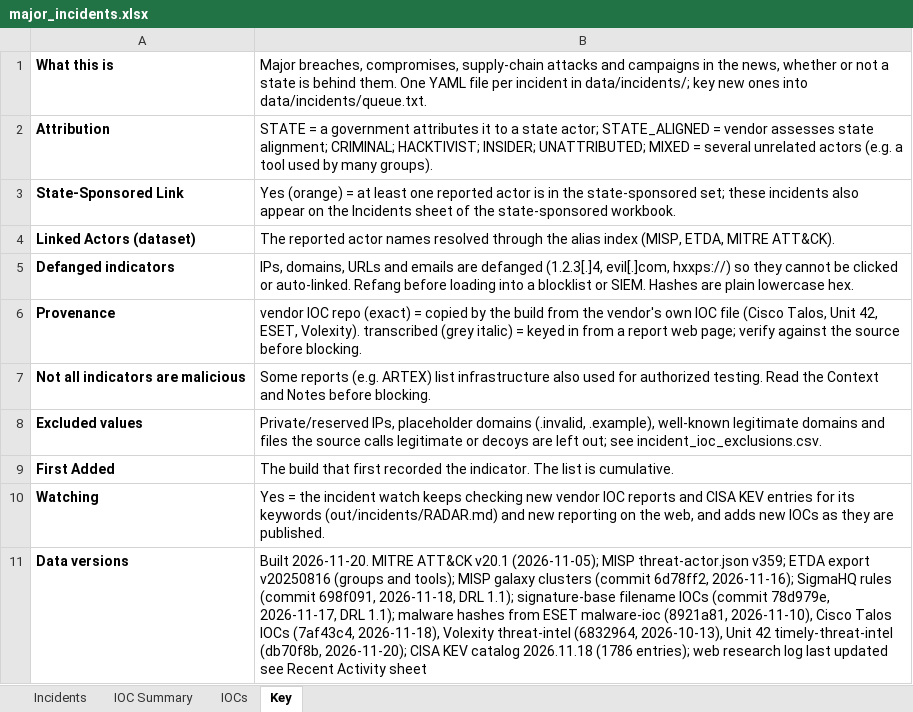
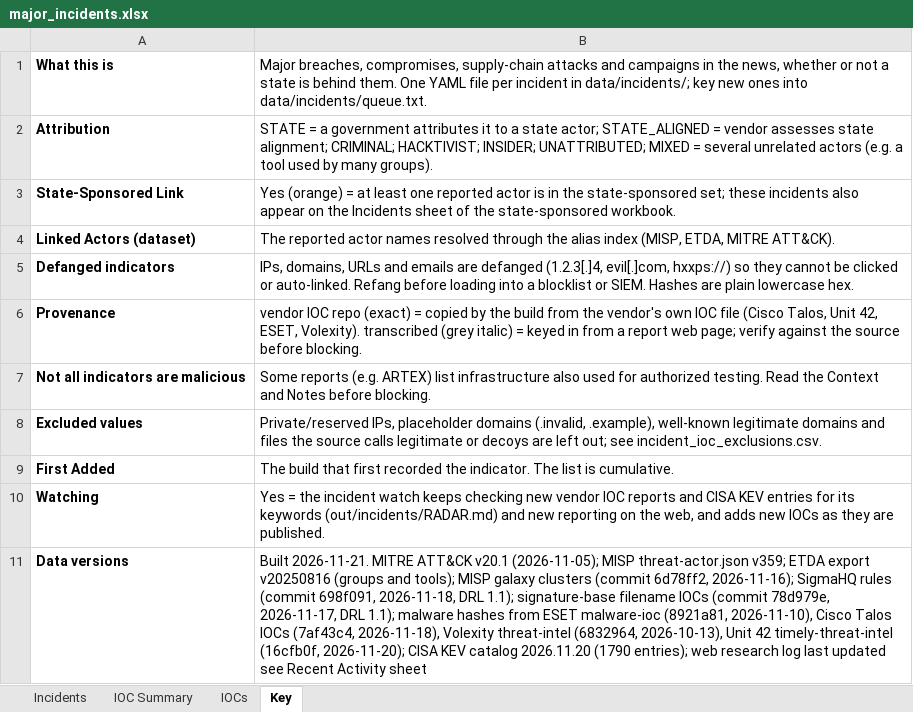
Before and after one commit to ShazaamVycys/threat-actor-intel, an Excel workbook: out/incidents/major_incidents.xlsx, sheet Key, drawn as a sheet; values as stored, in another font and other column widths than the file's, no borders; the diff names each change by its address in the sheet, - before the commit and + after, or states it on an @@ line.

```diff
--- a/out/incidents/major_incidents.xlsx (sheet Key)
+++ b/out/incidents/major_incidents.xlsx (sheet Key)
-B11: Built 2026-11-20. MITRE ATT&CK v20.1 (2026-11-05); MISP threat-actor.json v359; ETDA export v20250816 (groups and tools); MISP galaxy clusters (commit 6d78ff2, 2026-11-16); SigmaHQ rules (commit 698f091, 2026-11-18, DRL 1.1); signature-base filename IOCs (commit 78d979e, 2026-11-17, DRL 1.1); malware hashes from ESET malware-ioc (8921a81, 2026-11-10), Cisco Talos IOCs (7af43c4, 2026-11-18), Volexity threat-intel (6832964, 2026-10-13), Unit 42 timely-threat-intel (db70f8b, 2026-11-20); CISA KEV catalog 2026.11.18 (1786 entries); web…
+B11: Built 2026-11-21. MITRE ATT&CK v20.1 (2026-11-05); MISP threat-actor.json v359; ETDA export v20250816 (groups and tools); MISP galaxy clusters (commit 6d78ff2, 2026-11-16); SigmaHQ rules (commit 698f091, 2026-11-18, DRL 1.1); signature-base filename IOCs (commit 78d979e, 2026-11-17, DRL 1.1); malware hashes from ESET malware-ioc (8921a81, 2026-11-10), Cisco Talos IOCs (7af43c4, 2026-11-18), Volexity threat-intel (6832964, 2026-10-13), Unit 42 timely-threat-intel (16cfb0f, 2026-11-20); CISA KEV catalog 2026.11.20 (1790 entries); web…
```
Also changed, not shown: sheet Incidents, 14 other files.
